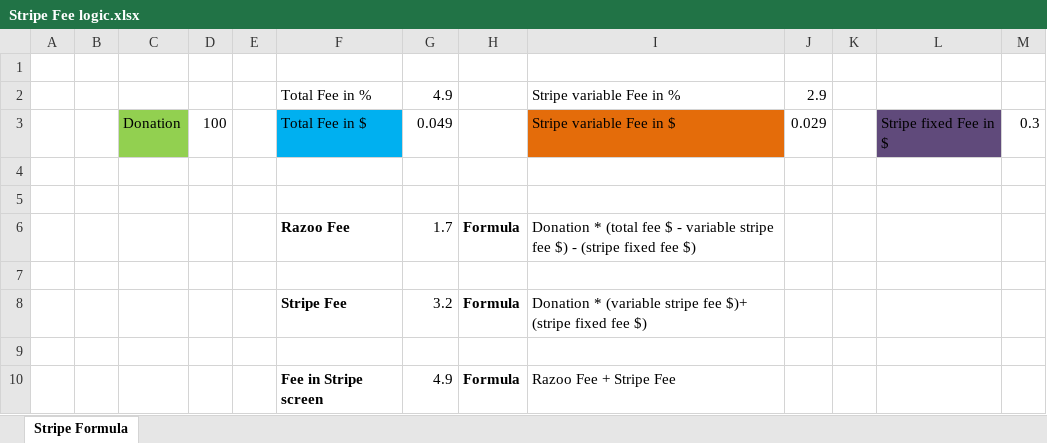
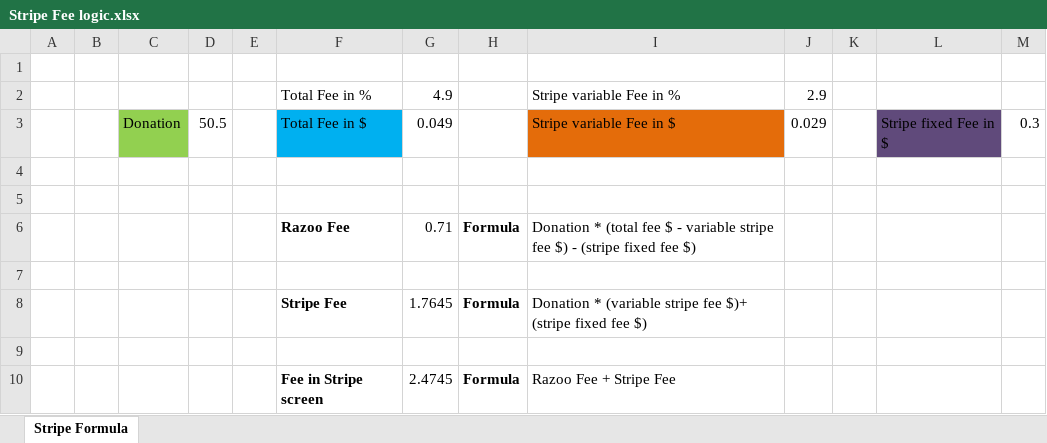
Before and after one commit to ArjunRajagopal/qa-docs, an Excel workbook: SRA Documents/Manual Testing/Functional Testing/Stripe Fee logic.xlsx, sheet Stripe Formula, drawn as a sheet; values as stored, in another font and other column widths than the file's, no borders; the diff names each change by its address in the sheet, - before the commit and + after, or states it on an @@ line.

```diff
--- a/SRA Documents/Manual Testing/Functional Testing/Stripe Fee logic.xlsx (sheet Stripe Formula)
+++ b/SRA Documents/Manual Testing/Functional Testing/Stripe Fee logic.xlsx (sheet Stripe Formula)
-D3: 100
+D3: 50.5
-G6: 1.7
+G6: 0.71
-G8: 3.2
+G8: 1.7645
-G10: 4.9
+G10: 2.4745
```
Also changed, not shown: 1 other file.
